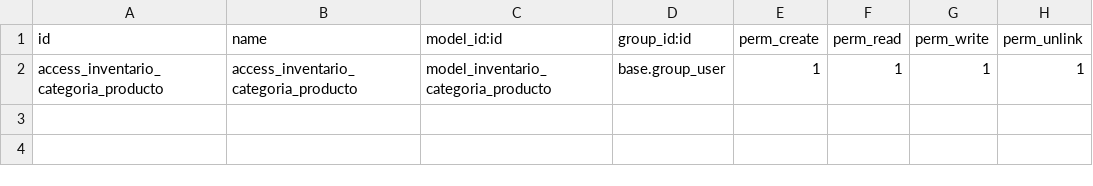
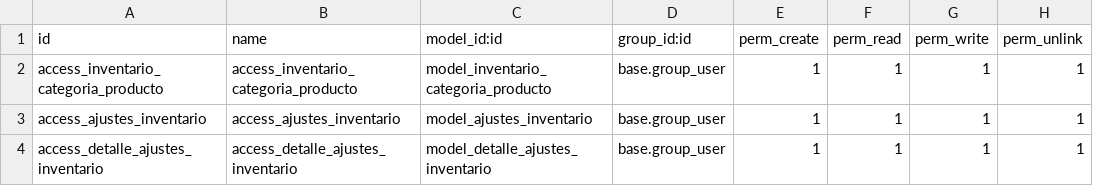
Before and after one commit to CodigoByte2020/Proyecto-de-Titulacion, a CSV file: inventario/security/ir.model.access.csv, drawn as a sheet.

```diff
--- a/inventario/security/ir.model.access.csv
+++ b/inventario/security/ir.model.access.csv
@@ -2 +2,3 @@ id,name,model_id:id,group_id:id,perm_create,perm_read,perm_write,perm_unlink
 access_inventario_categoria_producto,access_inventario_categoria_producto,model_inventario_categoria_producto,base.group_user,1,1,1,1
+access_ajustes_inventario,access_ajustes_inventario,model_ajustes_inventario,base.group_user,1,1,1,1
+access_detalle_ajustes_inventario,access_detalle_ajustes_inventario,model_detalle_ajustes_inventario,base.group_user,1,1,1,1
```
Also changed, not shown: ventas/security/ir.model.access.csv, 23 other files.
